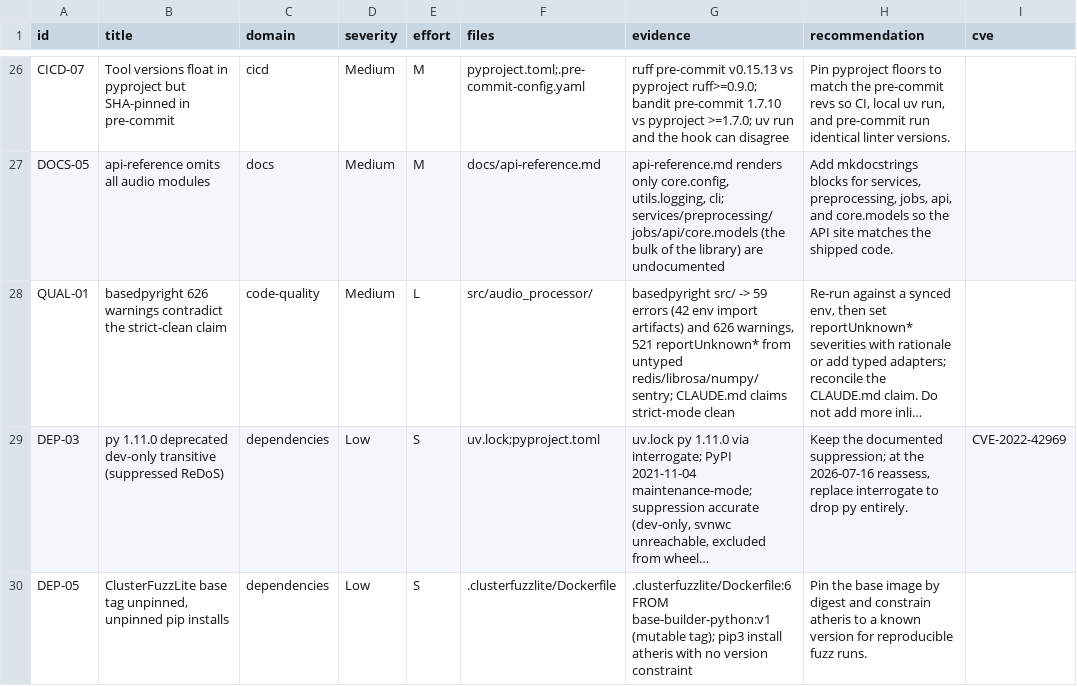
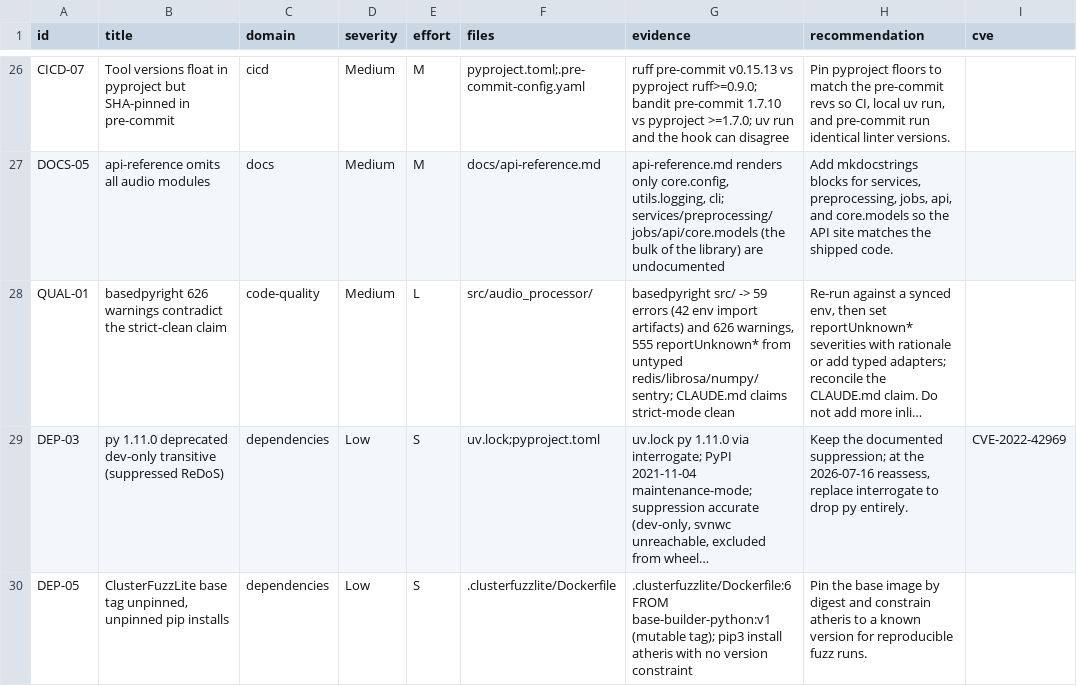
Before and after one commit to ByronWilliamsCPA/audio-processor, a CSV file: docs/audit/2026-05-29/findings.csv, drawn as a sheet; only a part is shown, gaps mark what is left out; long unchanged cells end in …; the diff names each change by its address in the sheet, - before the commit and + after, or states it on an @@ line.

```diff
--- a/docs/audit/2026-05-29/findings.csv
+++ b/docs/audit/2026-05-29/findings.csv
-G28 (evidence): …626 warnings, 521 reportUnknown* from…
+G28 (evidence): …626 warnings, 555 reportUnknown* from…
```
Also changed, not shown: 5 other files.
